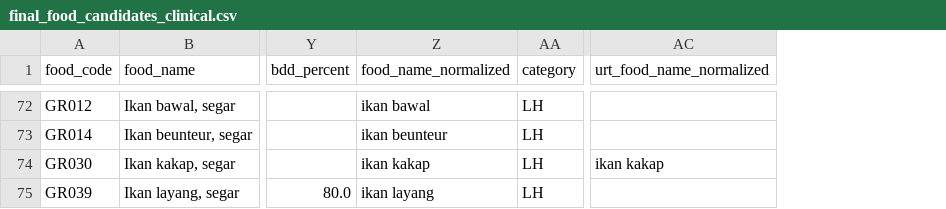
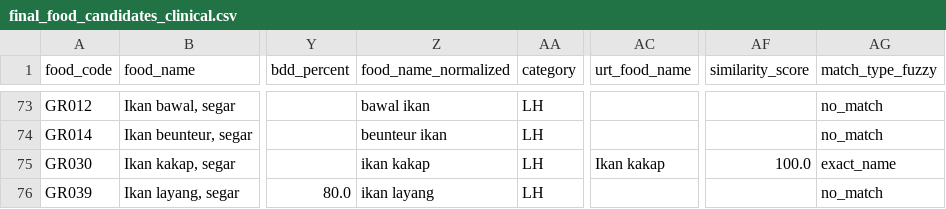
Before and after one commit to azrappp/cleaning_data_tkpi, a CSV file: outputs/final_food_candidates_clinical.csv, drawn as a sheet; only a part is shown, gaps mark what is left out; removed rows and columns are numbered as before the commit, all else as after; the diff covers the shown part only; the diff names each change by its address in the sheet, - before the commit and + after, or states it on an @@ line.

```diff
--- a/outputs/final_food_candidates_clinical.csv
+++ b/outputs/final_food_candidates_clinical.csv
-column AC (urt_food_name_normalized), row 74: ikan kakap
+column AC (urt_food_name), row 75: Ikan kakap
+column AF (similarity_score), row 75: 100.0
+column AG (match_type_fuzzy), rows 73-76: no_match | no_match | exact_name | no_match
-Z73 (food_name_normalized): ikan bawal
+Z73 (food_name_normalized): bawal ikan
-Z74 (food_name_normalized): ikan beunteur
+Z74 (food_name_normalized): beunteur ikan
```
Also changed, not shown: 1 added row and 114 edited cells elsewhere in this file, 9 other files.
